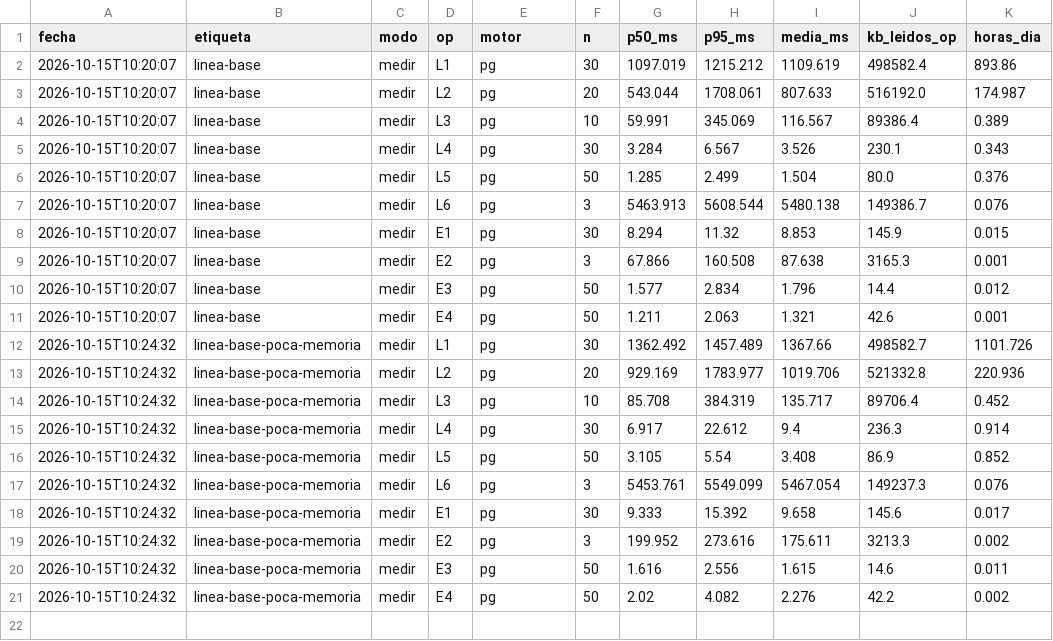
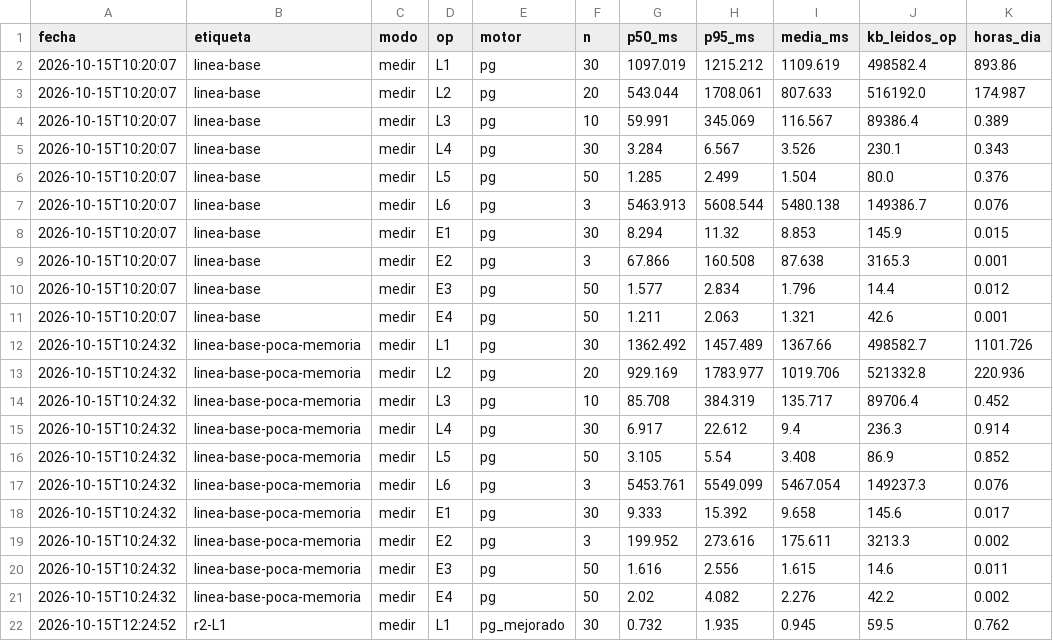
Before and after one commit to AlorenaP/mendiak-postgres-a-mongodb, a CSV file: resultados/medidas.csv, drawn as a sheet.

```diff
--- a/resultados/medidas.csv
+++ b/resultados/medidas.csv
@@ -21 +21,2 @@ fecha,etiqueta,modo,op,motor,n,p50_ms,p95_ms,media_ms,kb_leidos_op,horas_dia
 2026-10-15T10:24:32,linea-base-poca-memoria,medir,E4,pg,50,2.02,4.082,2.276,42.2,0.002
+2026-10-15T12:24:52,r2-L1,medir,L1,pg_mejorado,30,0.732,1.935,0.945,59.5,0.762
```
Also changed, not shown: 2 other files.
